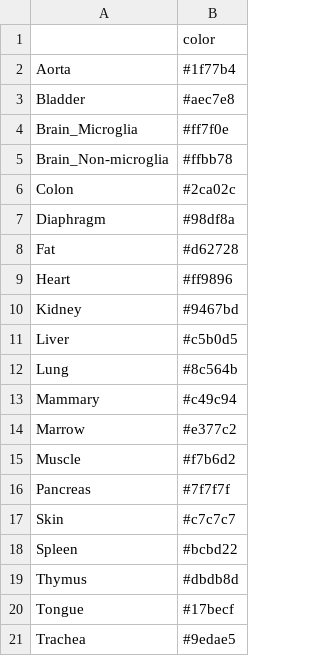
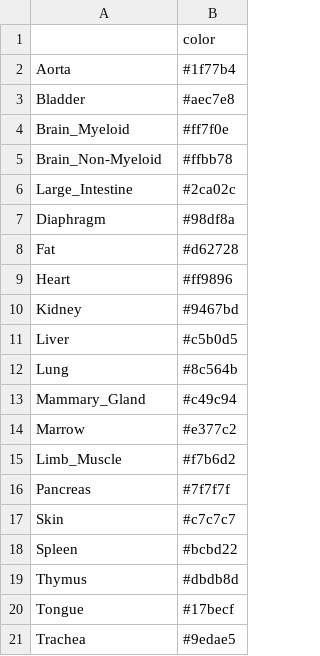
Before and after one commit to czbiohub-sf/tabula-muris, a CSV file: 00_data_ingest/15_color_palette/tissue_colors.csv, drawn as a sheet.

Commit message:
Updated tissue colors to new tissue names

```diff
--- a/00_data_ingest/15_color_palette/tissue_colors.csv
+++ b/00_data_ingest/15_color_palette/tissue_colors.csv
@@ -3,5 +3,5 @@ Aorta,#1f77b4
 Bladder,#aec7e8
-Brain_Microglia,#ff7f0e
-Brain_Non-microglia,#ffbb78
-Colon,#2ca02c
+Brain_Myeloid,#ff7f0e
+Brain_Non-Myeloid,#ffbb78
+Large_Intestine,#2ca02c
 Diaphragm,#98df8a
@@ -12,5 +12,5 @@ Liver,#c5b0d5
 Lung,#8c564b
-Mammary,#c49c94
+Mammary_Gland,#c49c94
 Marrow,#e377c2
-Muscle,#f7b6d2
+Limb_Muscle,#f7b6d2
 Pancreas,#7f7f7f
```
